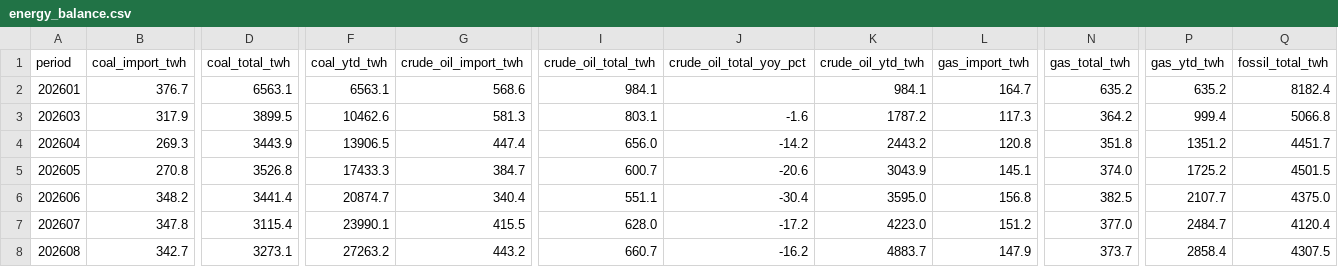
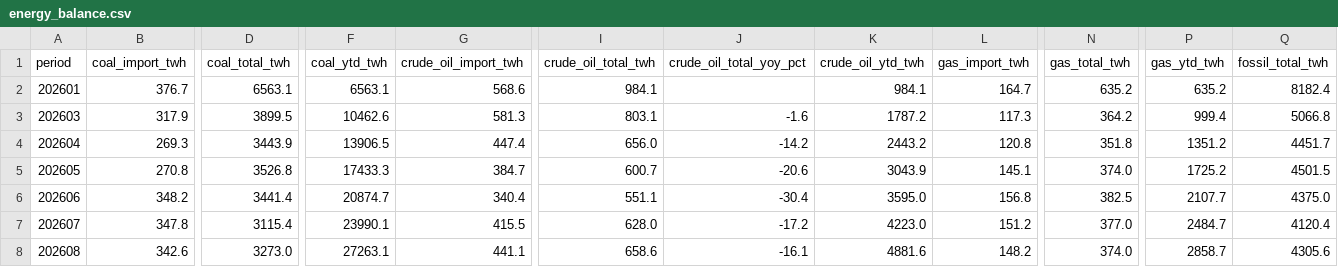
Before and after one commit to DoiEnnoson/china-energy-monitor, a CSV file: data/combined/energy_balance.csv, drawn as a sheet; only a part is shown, gaps mark what is left out; the diff covers the shown part only; the diff names each change by its address in the sheet, - before the commit and + after, or states it on an @@ line.

```diff
--- a/data/combined/energy_balance.csv
+++ b/data/combined/energy_balance.csv
-B8 (coal_import_twh): 342.7
+B8 (coal_import_twh): 342.6
-D8 (coal_total_twh): 3273.1
+D8 (coal_total_twh): 3273.0
-F8 (coal_ytd_twh): 27263.2
+F8 (coal_ytd_twh): 27263.1
-G8 (crude_oil_import_twh): 443.2
+G8 (crude_oil_import_twh): 441.1
-I8 (crude_oil_total_twh): 660.7
+I8 (crude_oil_total_twh): 658.6
-J8 (crude_oil_total_yoy_pct): -16.2
+J8 (crude_oil_total_yoy_pct): -16.1
-K8 (crude_oil_ytd_twh): 4883.7
+K8 (crude_oil_ytd_twh): 4881.6
-L8 (gas_import_twh): 147.9
+L8 (gas_import_twh): 148.2
-N8 (gas_total_twh): 373.7
+N8 (gas_total_twh): 374.0
-P8 (gas_ytd_twh): 2858.4
+P8 (gas_ytd_twh): 2858.7
-Q8 (fossil_total_twh): 4307.5
+Q8 (fossil_total_twh): 4305.6
```
Also changed, not shown: 4 edited cells elsewhere in this file, data/combined/fossil_supply.csv.
